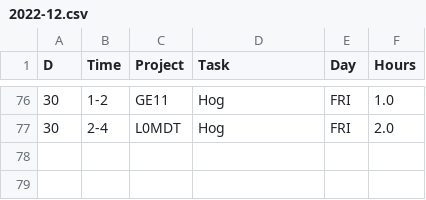
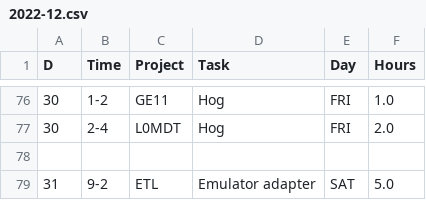
Before and after one commit to andrewpeck/edf-timesheet, a CSV file: csv/2022-12.csv, drawn as a sheet; only a part is shown, gaps mark what is left out.

```diff
--- a/csv/2022-12.csv
+++ b/csv/2022-12.csv
@@ -77 +77,3 @@ D,Time,Project,Task,Day,Hours
 30,2-4,L0MDT,Hog,FRI,2.0
+,,,,,
+31,9-2,ETL,Emulator adapter,SAT,5.0
```
Also changed, not shown: csv/2022-01-Summary.csv, csv/2022-12-Summary.csv, 15 other files.
